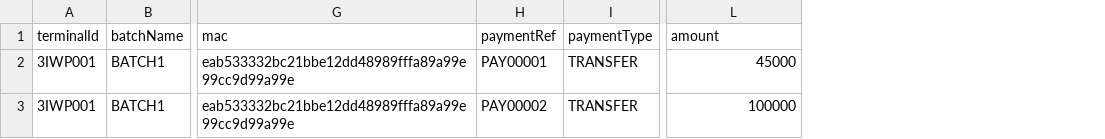
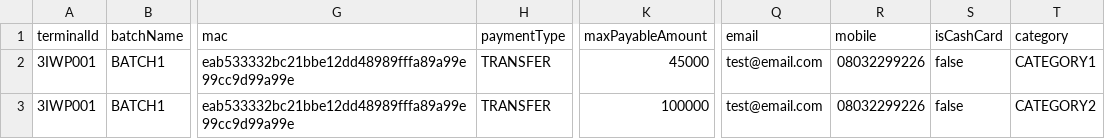
Before and after one commit to techquest/autopay-sdk-java, a CSV file: autopay-sdk-beneficiary-upload/src/main/resources/upload.csv, drawn as a sheet; only a part is shown, gaps mark what is left out; removed rows and columns are numbered as before the commit, all else as after; the diff names each change by its address in the sheet, - before the commit and + after, or states it on an @@ line.

Commit message:
ADded Beneficiary Uplaod Data

```diff
--- a/autopay-sdk-beneficiary-upload/src/main/resources/upload.csv
+++ b/autopay-sdk-beneficiary-upload/src/main/resources/upload.csv
-column H (paymentRef), rows 2-3: PAY00001 | PAY00002
+column Q (email), rows 2-3: test@email.com | test@email.com
+column R (mobile), rows 2-3: 08032299226 | 08032299226
+column S (isCashCard), rows 2-3: false | false
+column T (category), rows 2-3: CATEGORY1 | CATEGORY2
-K1: amount
+K1: maxPayableAmount
```
